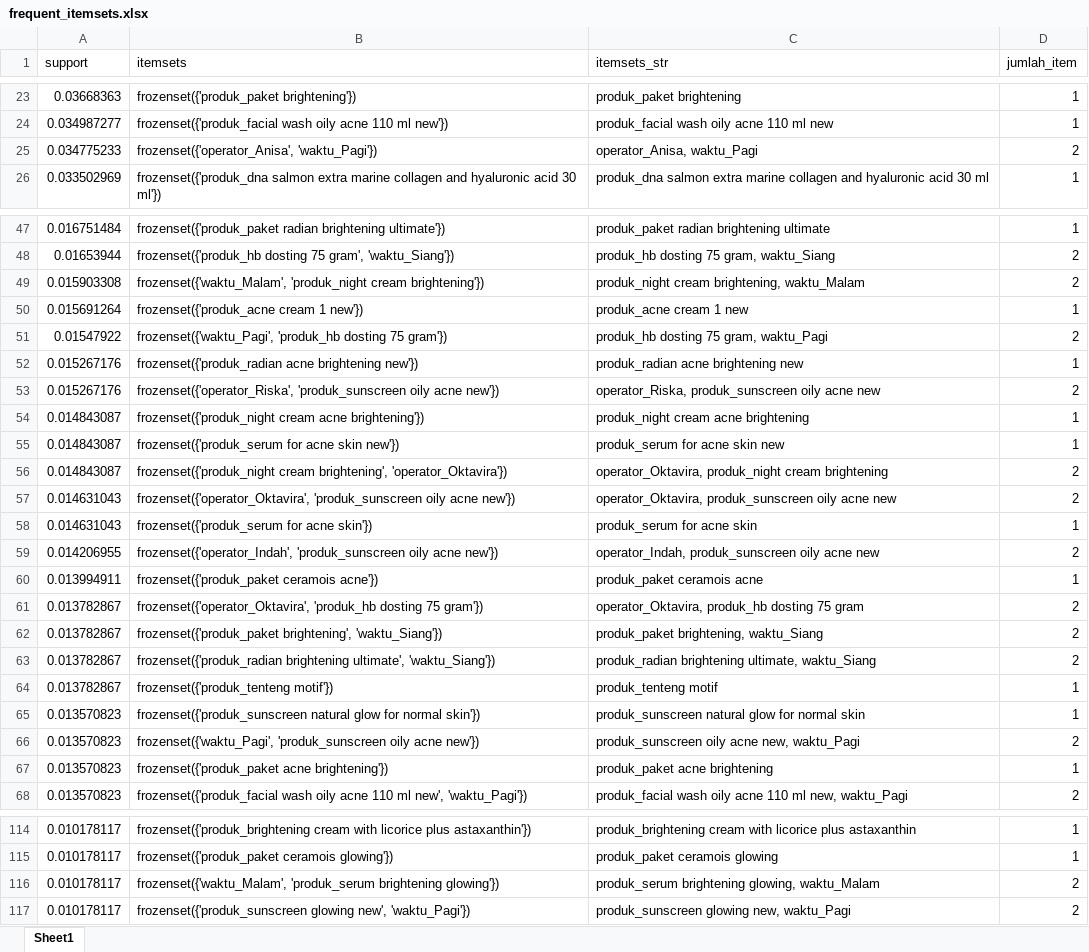
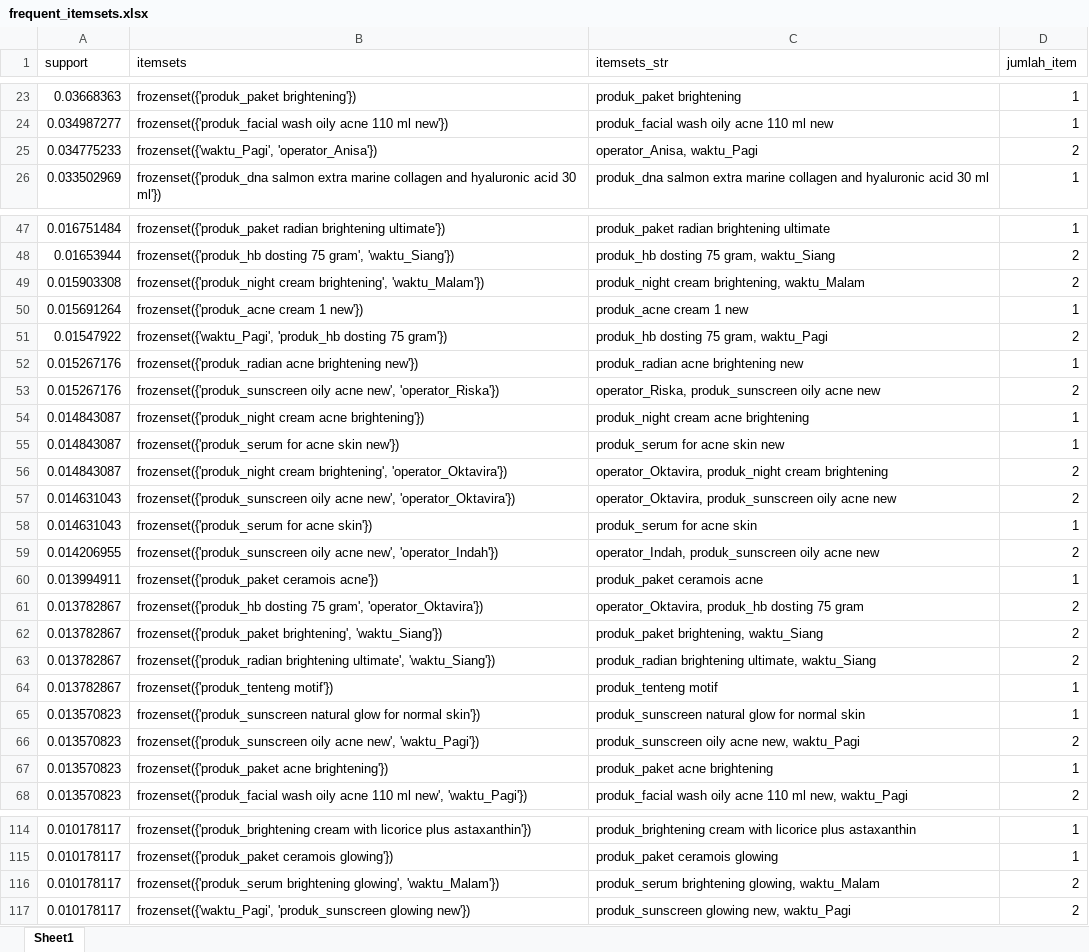
Before and after one commit to laiqahnm/Analisis-Asosiasi-FP-Growth-Data-Penjualan, an Excel workbook: output/frequent_itemsets.xlsx, sheet Sheet1, drawn as a sheet; only a part is shown, gaps mark what is left out; values as stored, in another font and other column widths than the file's, no borders; the diff covers the shown part only; the diff names each change by its address in the sheet, - before the commit and + after, or states it on an @@ line.

```diff
--- a/output/frequent_itemsets.xlsx (sheet Sheet1)
+++ b/output/frequent_itemsets.xlsx (sheet Sheet1)
-B25 (itemsets): frozenset({'operator_Anisa', 'waktu_Pagi'})
+B25 (itemsets): frozenset({'waktu_Pagi', 'operator_Anisa'})
-B49 (itemsets): frozenset({'waktu_Malam', 'produk_night cream brightening'})
+B49 (itemsets): frozenset({'produk_night cream brightening', 'waktu_Malam'})
-B53 (itemsets): frozenset({'operator_Riska', 'produk_sunscreen oily acne new'})
+B53 (itemsets): frozenset({'produk_sunscreen oily acne new', 'operator_Riska'})
-B57 (itemsets): frozenset({'operator_Oktavira', 'produk_sunscreen oily acne new'})
+B57 (itemsets): frozenset({'produk_sunscreen oily acne new', 'operator_Oktavira'})
-B59 (itemsets): frozenset({'operator_Indah', 'produk_sunscreen oily acne new'})
+B59 (itemsets): frozenset({'produk_sunscreen oily acne new', 'operator_Indah'})
-B61 (itemsets): frozenset({'operator_Oktavira', 'produk_hb dosting 75 gram'})
+B61 (itemsets): frozenset({'produk_hb dosting 75 gram', 'operator_Oktavira'})
-B66 (itemsets): frozenset({'waktu_Pagi', 'produk_sunscreen oily acne new'})
+B66 (itemsets): frozenset({'produk_sunscreen oily acne new', 'waktu_Pagi'})
-B116 (itemsets): frozenset({'waktu_Malam', 'produk_serum brightening glowing'})
+B116 (itemsets): frozenset({'produk_serum brightening glowing', 'waktu_Malam'})
-B117 (itemsets): frozenset({'produk_sunscreen glowing new', 'waktu_Pagi'})
+B117 (itemsets): frozenset({'waktu_Pagi', 'produk_sunscreen glowing new'})
```
Also changed, not shown: 23 edited cells elsewhere in this sheet, output/dataset_bersih.xlsx, output/testing_result_databaru/evaluation_testing_60_40.xlsx, 50 other files.
